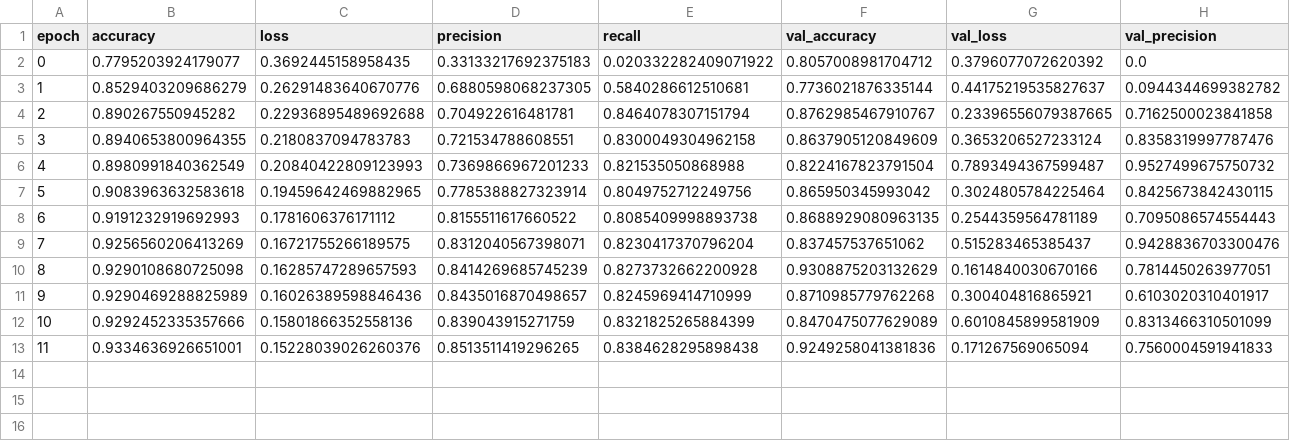
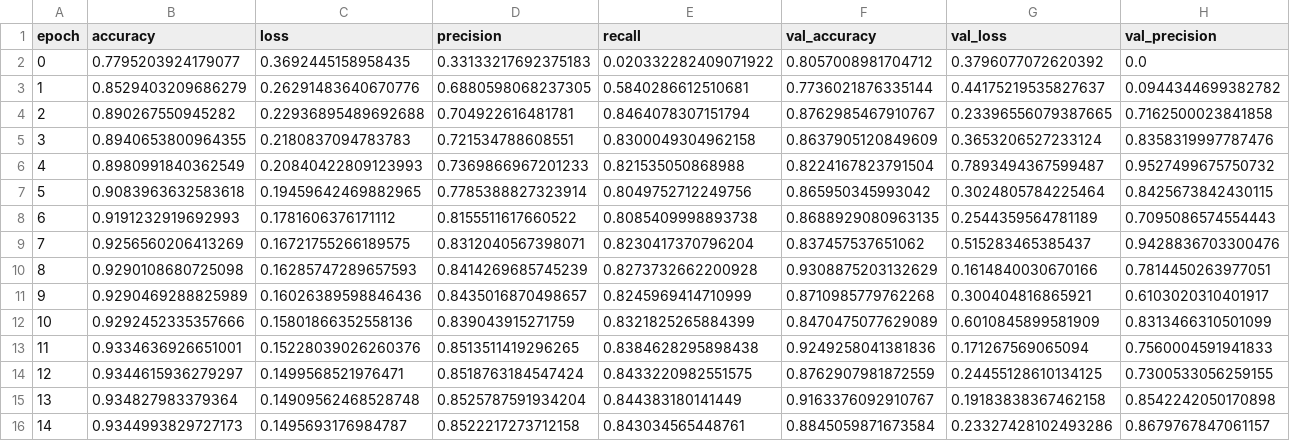
Before and after one commit to david-boles/cs1430-final-coral, a CSV file: comp16_sz64_coralonly.csv, drawn as a sheet; only a part is shown; rows hold the shown columns only; the diff names each change by its address in the sheet, - before the commit and + after, or states it on an @@ line.

```diff
--- a/comp16_sz64_coralonly.csv
+++ b/comp16_sz64_coralonly.csv
+row 14: 12 | 0.9344615936279297 | 0.1499568521976471 | 0.8518763184547424 | 0.8433220982551575 | 0.8762907981872559 | 0.24455128610134125 | 0.7300533056259155
+row 15: 13 | 0.934827983379364 | 0.14909562468528748 | 0.8525787591934204 | 0.844383180141449 | 0.9163376092910767 | 0.19183838367462158 | 0.8542242050170898
+row 16: 14 | 0.9344993829727173 | 0.1495693176984787 | 0.8522217273712158 | 0.843034565448761 | 0.8845059871673584 | 0.23327428102493286 | 0.8679767847061157
```
Also changed, not shown: 2 other files.
